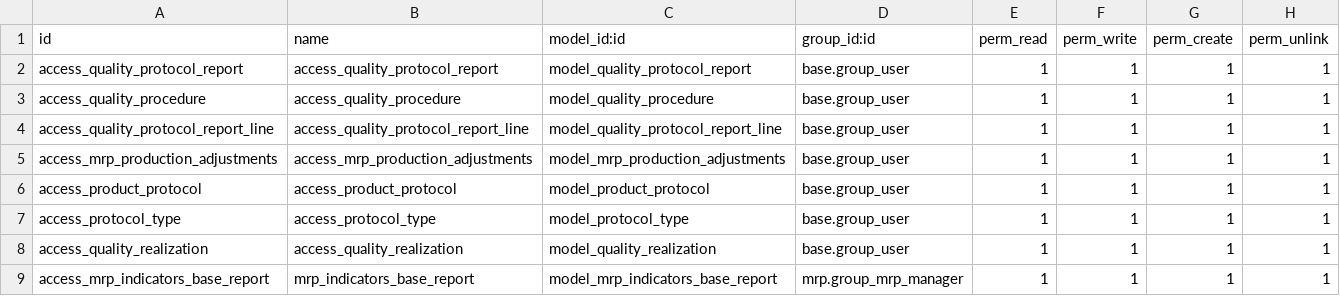
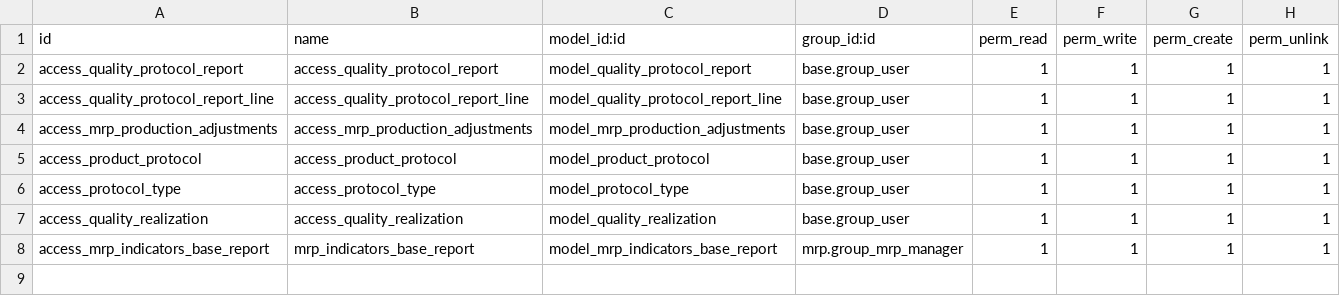
Before and after one commit to Pexego/PXGO_00064_2014_PHA, a CSV file: project-addons/quality_protocol_report/security/ir.model.access.csv, drawn as a sheet; the diff names each change by its address in the sheet, - before the commit and + after, or states it on an @@ line.

Commit message:
[IMP]quality_protocol_report: Eliminado modelo de procedimientos antiguo.

```diff
--- a/project-addons/quality_protocol_report/security/ir.model.access.csv
+++ b/project-addons/quality_protocol_report/security/ir.model.access.csv
-row 3: access_quality_procedure | access_quality_procedure | model_quality_procedure | base.group_user | 1 | 1 | 1 | 1
```
Also changed, not shown: 8 other files.
